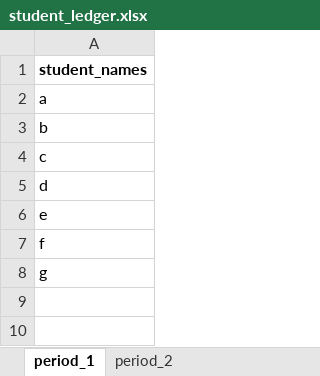
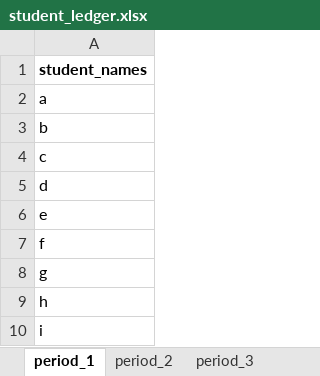
Before and after one commit to skibum227/Student_Grouper, an Excel workbook: student_ledger.xlsx, sheet period_1, drawn as a sheet; values as stored, in another font and other column widths than the file's, no borders; the diff names each change by its address in the sheet, - before the commit and + after, or states it on an @@ line.

```diff
--- a/student_ledger.xlsx (sheet period_1)
+++ b/student_ledger.xlsx (sheet period_1)
+sheet tab: period_3
+row 9: h
+row 10: i
```
Also changed, not shown: 4 other files.
